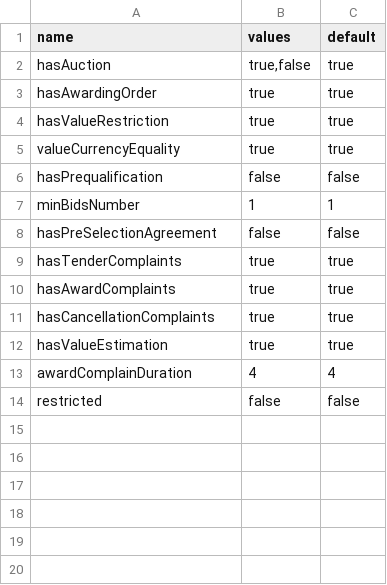
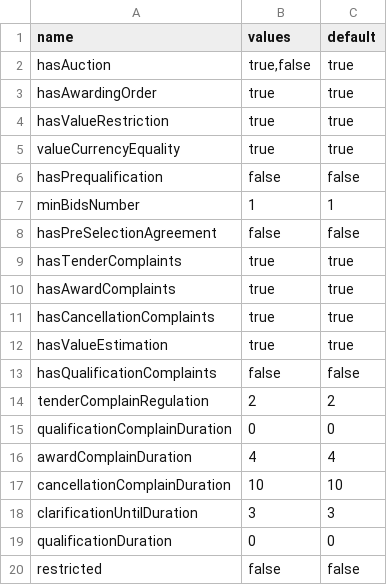
Before and after one commit to ProzorroUKR/openprocurement.api, a CSV file: docs/source/tendering/defense/csv/config.csv, drawn as a sheet; the diff names each change by its address in the sheet, - before the commit and + after, or states it on an @@ line.

Commit message:
Update tender config csv

```diff
--- a/docs/source/tendering/defense/csv/config.csv
+++ b/docs/source/tendering/defense/csv/config.csv
+row 13: hasQualificationComplaints | false | false
+row 14: tenderComplainRegulation | 2 | 2
+row 15: qualificationComplainDuration | 0 | 0
+row 17: cancellationComplainDuration | 10 | 10
+row 18: clarificationUntilDuration | 3 | 3
+row 19: qualificationDuration | 0 | 0
```
Also changed, not shown: docs/source/tendering/esco/csv/config.csv, docs/source/tendering/limited/csv/config-negotiation-quick.csv, 15 other files.
